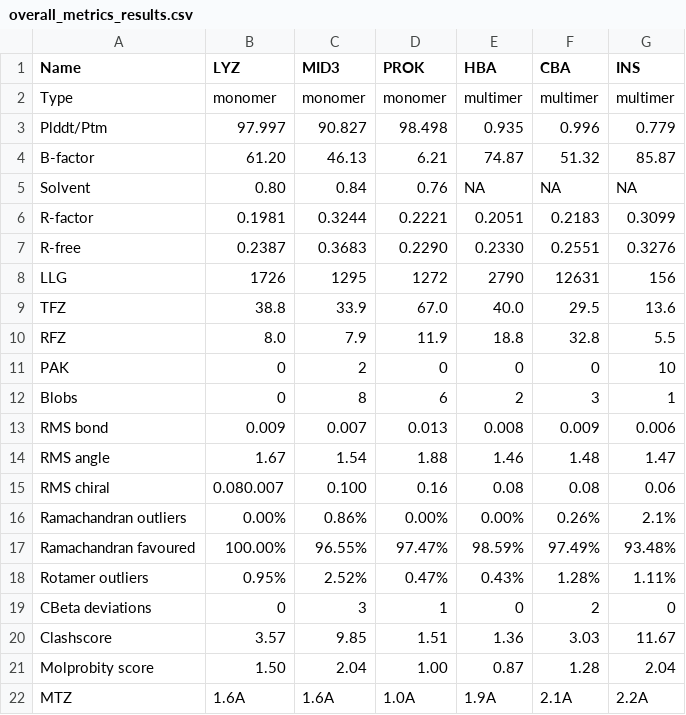
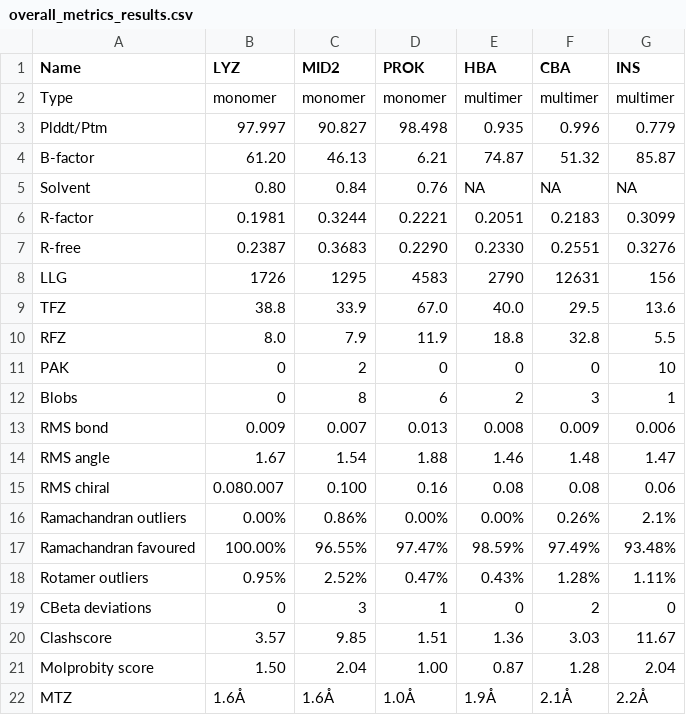
Before and after one commit to dominiquefastus/AlphaFoldPipeline-ALFOtask, a CSV file: Results/overall_metrics_results.csv, drawn as a sheet.

Commit message:
Small correction to results

```diff
--- a/Results/overall_metrics_results.csv
+++ b/Results/overall_metrics_results.csv
@@ -1,2 +1,2 @@
-Name,LYZ,MID3,PROK,HBA,CBA,INS
+Name,LYZ,MID2,PROK,HBA,CBA,INS
 Type,monomer,monomer,monomer,multimer,multimer,multimer
@@ -7,3 +7,3 @@ R-factor,0.1981,0.3244,0.2221,0.2051,0.2183,0.3099
 R-free,0.2387,0.3683,0.2290,0.2330,0.2551,0.3276
-LLG,1726,1295,1272,2790,12631,156
+LLG,1726,1295,4583,2790,12631,156
 TFZ,38.8,33.9,67.0,40.0,29.5,13.6
@@ -21,2 +21,2 @@ Clashscore,3.57,9.85,1.51,1.36,3.03,11.67
 Molprobity score,1.50,2.04,1.00,0.87,1.28,2.04
-MTZ,1.6A,1.6A,1.0A,1.9A,2.1A,2.2A
+MTZ,1.6Å,1.6Å,1.0Å,1.9Å,2.1Å,2.2Å
```
